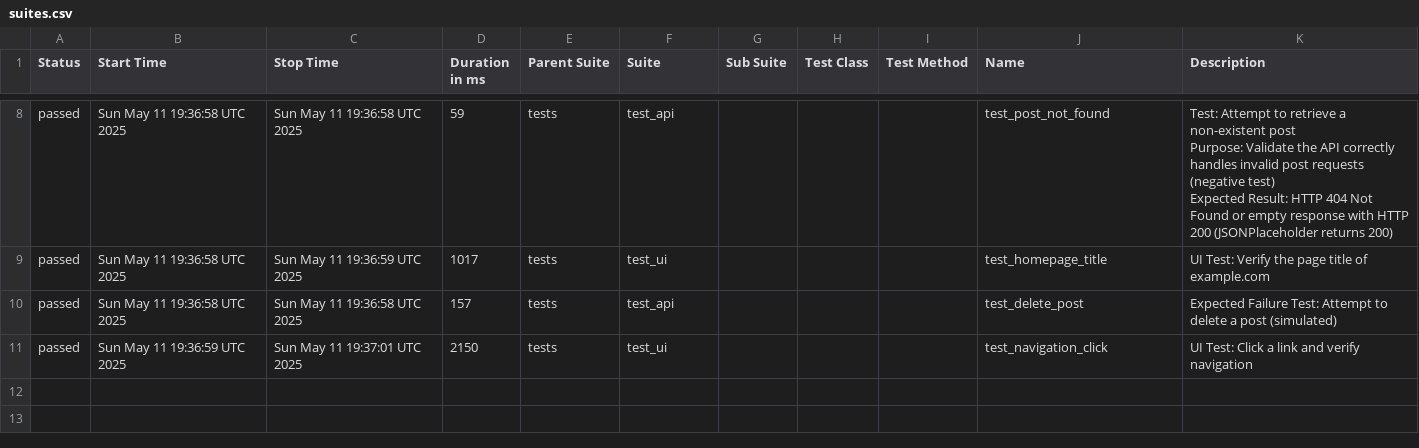
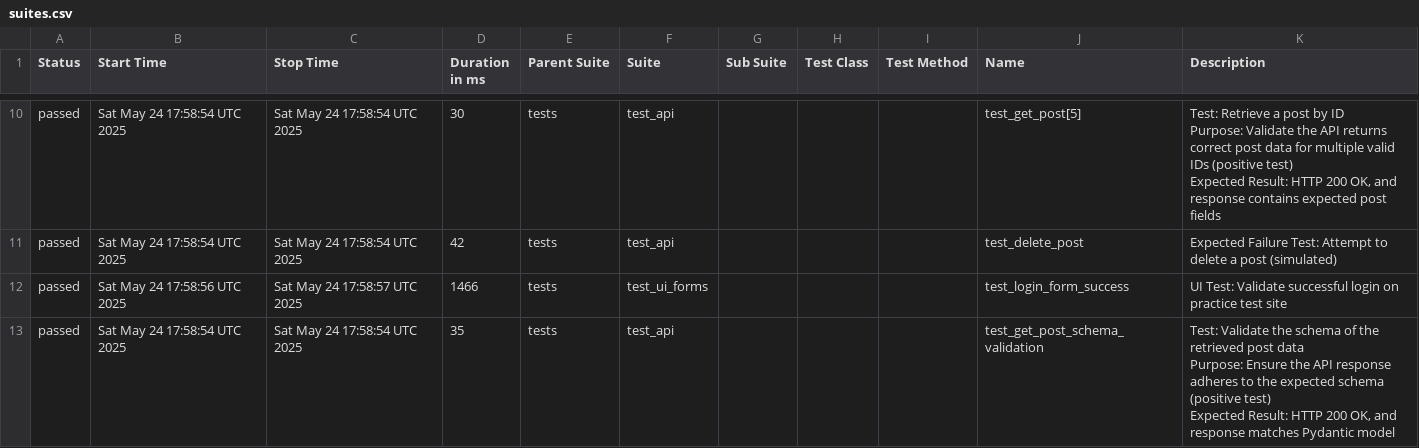
Before and after one commit to Trclark0553/api_testing_demo, a CSV file: data/suites.csv, drawn as a sheet; only a part is shown, gaps mark what is left out; the diff covers the shown part only.

```diff
--- a/data/suites.csv
+++ b/data/suites.csv
@@ -20,8 +26,12 @@
-"passed","Sun May 11 19:36:58 UTC 2025","Sun May 11 19:36:58 UTC 2025","59","tests","test_api","","","","test_post_not_found","
-    Test: Attempt to retrieve a non-existent post
-    Purpose: Validate the API correctly handles invalid post requests (negative test)
-    Expected Result: HTTP 404 Not Found or empty response with HTTP 200 (JSONPlaceholder returns 200)
-    "
-"passed","Sun May 11 19:36:58 UTC 2025","Sun May 11 19:36:59 UTC 2025","1017","tests","test_ui","","","","test_homepage_title"," UI Test: Verify the page title of example.com "
-"passed","Sun May 11 19:36:58 UTC 2025","Sun May 11 19:36:58 UTC 2025","157","tests","test_api","","","","test_delete_post","Expected Failure Test: Attempt to delete a post (simulated)"
-"passed","Sun May 11 19:36:59 UTC 2025","Sun May 11 19:37:01 UTC 2025","2150","tests","test_ui","","","","test_navigation_click"," UI Test: Click a link and verify navigation "
+"passed","Sat May 24 17:58:54 UTC 2025","Sat May 24 17:58:54 UTC 2025","30","tests","test_api","","","","test_get_post[5]","
+    Test: Retrieve a post by ID
+    Purpose: Validate the API returns correct post data for multiple valid IDs (positive test)
+    Expected Result: HTTP 200 OK, and response contains expected post fields
+    "
+"passed","Sat May 24 17:58:54 UTC 2025","Sat May 24 17:58:54 UTC 2025","42","tests","test_api","","","","test_delete_post","Expected Failure Test: Attempt to delete a post (simulated)"
+"passed","Sat May 24 17:58:56 UTC 2025","Sat May 24 17:58:57 UTC 2025","1466","tests","test_ui_forms","","","","test_login_form_success"," UI Test: Validate successful login on practice test site "
+"passed","Sat May 24 17:58:54 UTC 2025","Sat May 24 17:58:54 UTC 2025","35","tests","test_api","","","","test_get_post_schema_validation","
+    Test: Validate the schema of the retrieved post data
+    Purpose: Ensure the API response adheres to the expected schema (positive test)
+    Expected Result: HTTP 200 OK, and response matches Pydantic model
+    "
```
Also changed, not shown: 2 added rows and 29 edited cells elsewhere in this file, 48 other files.
